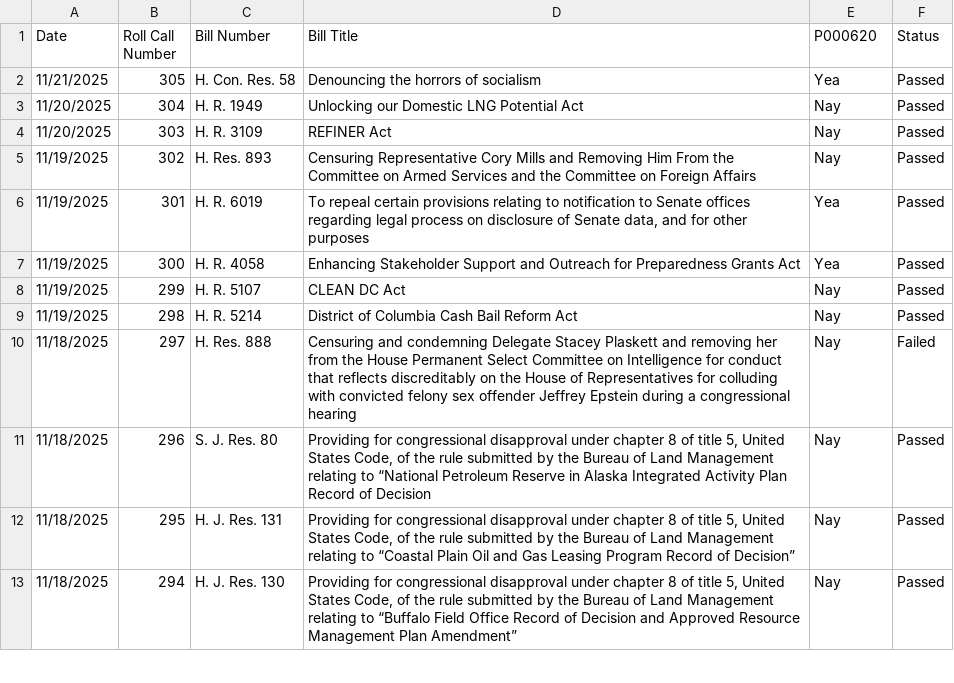
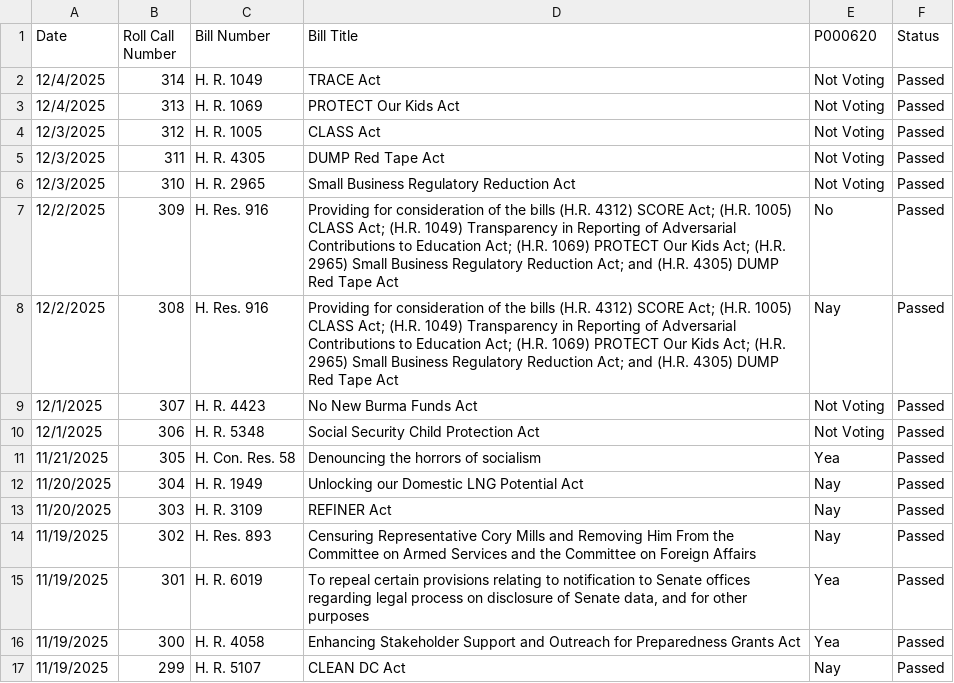
Before and after one commit to githamm/congressional-vote-tracker, a CSV file: representative_P000620_votes.csv, drawn as a sheet; only a part is shown; the shorter side is filled out with more unchanged rows; the diff names each change by its address in the sheet, - before the commit and + after, or states it on an @@ line.

```diff
--- a/representative_P000620_votes.csv
+++ b/representative_P000620_votes.csv
+row 2: 12/4/2025 | 314 | H. R. 1049 | TRACE Act | Not Voting | Passed
+row 3: 12/4/2025 | 313 | H. R. 1069 | PROTECT Our Kids Act | Not Voting | Passed
+row 4: 12/3/2025 | 312 | H. R. 1005 | CLASS Act | Not Voting | Passed
+row 5: 12/3/2025 | 311 | H. R. 4305 | DUMP Red Tape Act | Not Voting | Passed
+row 6: 12/3/2025 | 310 | H. R. 2965 | Small Business Regulatory Reduction Act | Not Voting | Passed
+row 7: 12/2/2025 | 309 | H. Res. 916 | Providing for consideration of the bills (H.R. 4312) SCORE Act; (H.R. 1005) CLASS Act; (H.R. 1049) Transparency in Reporting of Adversarial Contributions to Education Act; (H.R. 1069) PROTECT Our Kids Act; (H.R. 2965) Small Business Regulatory Reduction Act; and (H.R. 4305) DUMP Red Tape Act | No | Passed
+row 8: 12/2/2025 | 308 | H. Res. 916 | Providing for consideration of the bills (H.R. 4312) SCORE Act; (H.R. 1005) CLASS Act; (H.R. 1049) Transparency in Reporting of Adversarial Contributions to Education Act; (H.R. 1069) PROTECT Our Kids Act; (H.R. 2965) Small Business Regulatory Reduction Act; and (H.R. 4305) DUMP Red Tape Act | Nay | Passed
+row 9: 12/1/2025 | 307 | H. R. 4423 | No New Burma Funds Act | Not Voting | Passed
+row 10: 12/1/2025 | 306 | H. R. 5348 | Social Security Child Protection Act | Not Voting | Passed
```
Also changed, not shown: all_votes.csv, representative_B000825_votes.csv, 6 other files.
